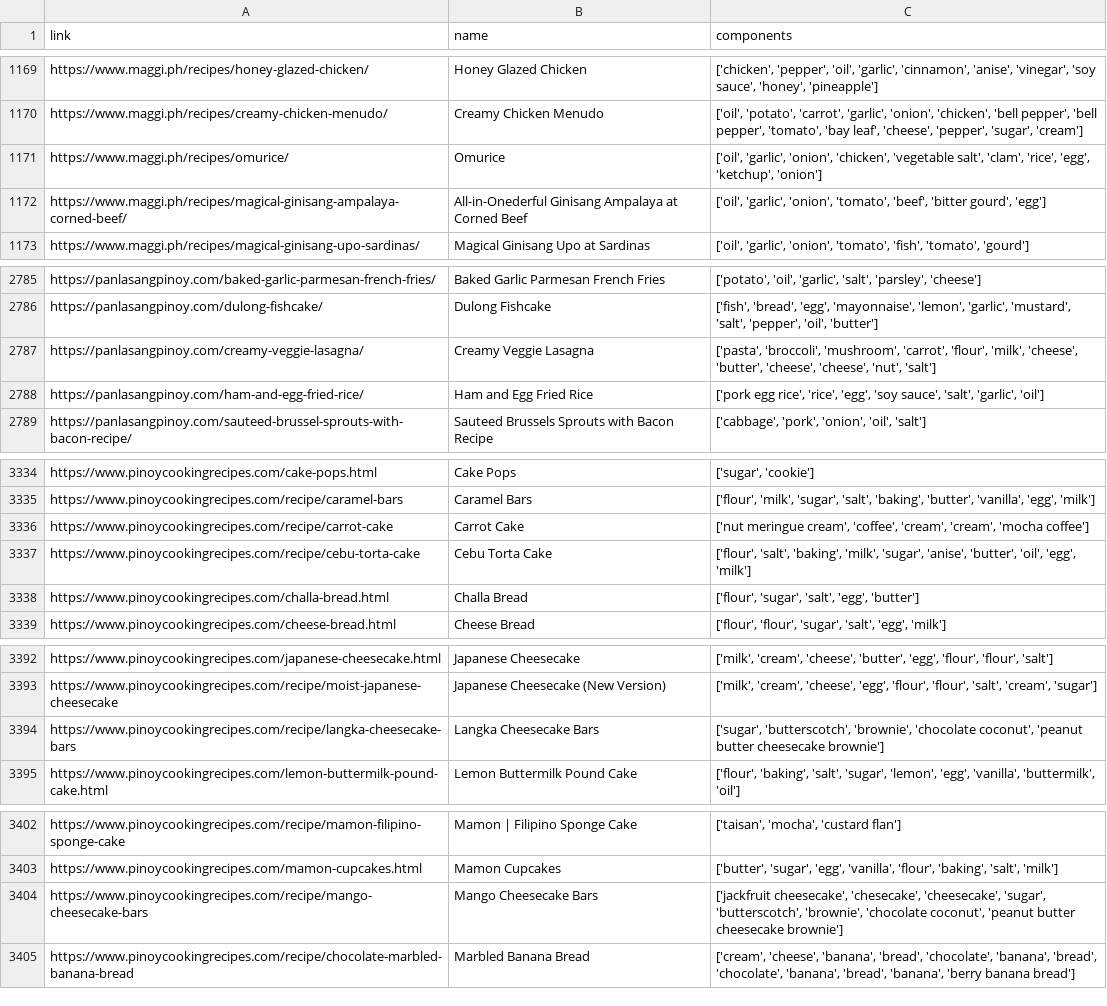
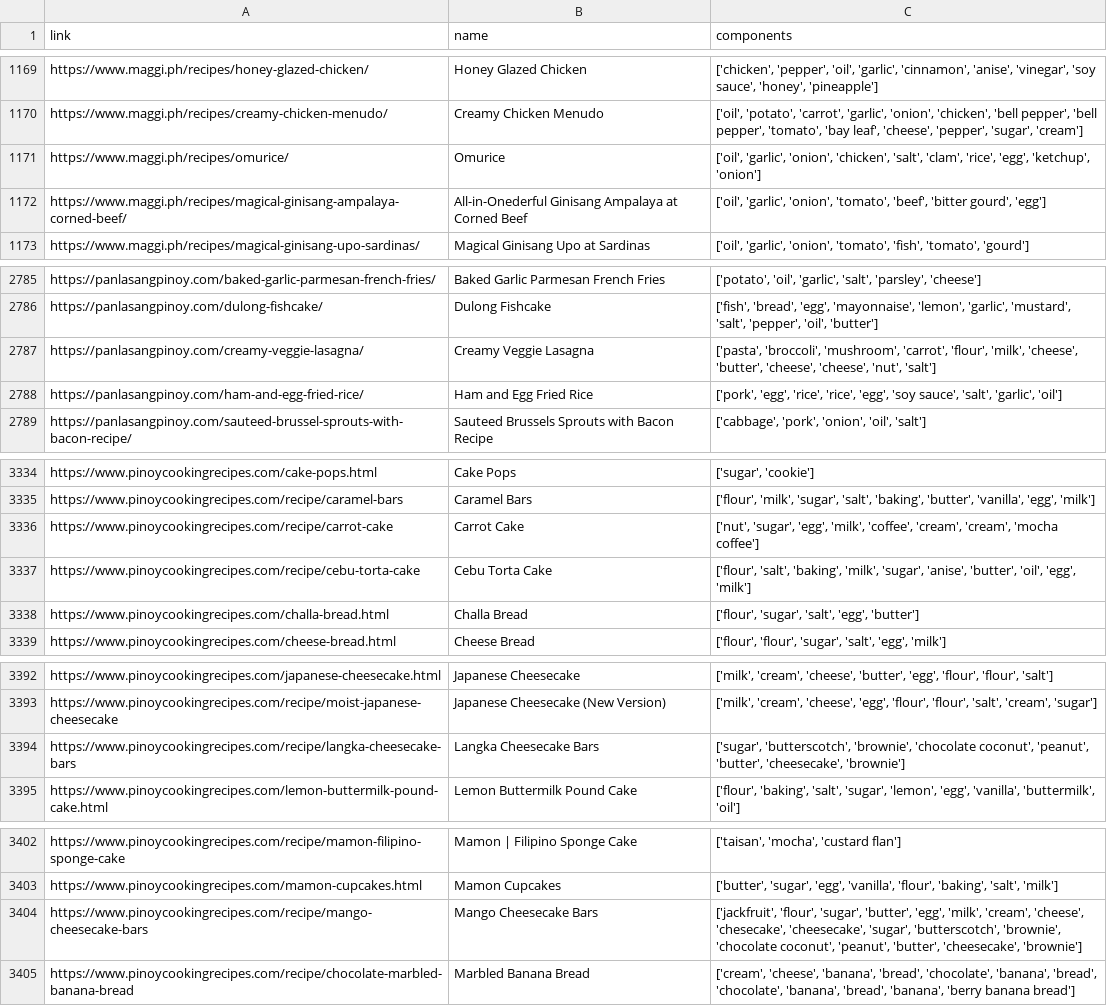
Before and after one commit to rixmape/panlasang-pinoy-clustering, a CSV file: data/preprocessed_recipes.csv, drawn as a sheet; only a part is shown, gaps mark what is left out; the diff covers the shown part only.

```diff
--- a/data/preprocessed_recipes.csv
+++ b/data/preprocessed_recipes.csv
@@ -1170,3 +1170,3 @@ https://www.maggi.ph/recipes/honey-glazed-chicken/,Honey Glazed Chicken,"['chick
 https://www.maggi.ph/recipes/creamy-chicken-menudo/,Creamy Chicken Menudo,"['oil', 'potato', 'carrot', 'garlic', 'onion', 'chicken', 'bell pepper', 'bell pepper', 'tomato', 'bay leaf', 'cheese', 'pepper', 'sugar', 'cream']"
-https://www.maggi.ph/recipes/omurice/,Omurice,"['oil', 'garlic', 'onion', 'chicken', 'vegetable salt', 'clam', 'rice', 'egg', 'ketchup', 'onion']"
+https://www.maggi.ph/recipes/omurice/,Omurice,"['oil', 'garlic', 'onion', 'chicken', 'salt', 'clam', 'rice', 'egg', 'ketchup', 'onion']"
 https://www.maggi.ph/recipes/magical-ginisang-ampalaya-corned-beef/,All-in-Onederful Ginisang Ampalaya at Corned Beef,"['oil', 'garlic', 'onion', 'tomato', 'beef', 'bitter gourd', 'egg']"
@@ -2787,3 +2787,3 @@ https://panlasangpinoy.com/dulong-fishcake/,Dulong Fishcake,"['fish', 'bread', '
 https://panlasangpinoy.com/creamy-veggie-lasagna/,Creamy Veggie Lasagna,"['pasta', 'broccoli', 'mushroom', 'carrot', 'flour', 'milk', 'cheese', 'butter', 'cheese', 'cheese', 'nut', 'salt']"
-https://panlasangpinoy.com/ham-and-egg-fried-rice/,Ham and Egg Fried Rice,"['pork egg rice', 'rice', 'egg', 'soy sauce', 'salt', 'garlic', 'oil']"
+https://panlasangpinoy.com/ham-and-egg-fried-rice/,Ham and Egg Fried Rice,"['pork', 'egg', 'rice', 'rice', 'egg', 'soy sauce', 'salt', 'garlic', 'oil']"
 https://panlasangpinoy.com/sauteed-brussel-sprouts-with-bacon-recipe/,Sauteed Brussels Sprouts with Bacon Recipe,"['cabbage', 'pork', 'onion', 'oil', 'salt']"
@@ -3335,3 +3335,3 @@ https://www.pinoycookingrecipes.com/cake-pops.html,Cake Pops,"['sugar', 'cookie'
 https://www.pinoycookingrecipes.com/recipe/caramel-bars,Caramel Bars,"['flour', 'milk', 'sugar', 'salt', 'baking', 'butter', 'vanilla', 'egg', 'milk']"
-https://www.pinoycookingrecipes.com/recipe/carrot-cake,Carrot Cake,"['nut meringue cream', 'coffee', 'cream', 'cream', 'mocha coffee']"
+https://www.pinoycookingrecipes.com/recipe/carrot-cake,Carrot Cake,"['nut', 'sugar', 'egg', 'milk', 'coffee', 'cream', 'cream', 'mocha coffee']"
 https://www.pinoycookingrecipes.com/recipe/cebu-torta-cake,Cebu Torta Cake,"['flour', 'salt', 'baking', 'milk', 'sugar', 'anise', 'butter', 'oil', 'egg', 'milk']"
@@ -3393,3 +3393,3 @@ https://www.pinoycookingrecipes.com/japanese-cheesecake.html,Japanese Cheesecake
 https://www.pinoycookingrecipes.com/recipe/moist-japanese-cheesecake,Japanese Cheesecake (New Version),"['milk', 'cream', 'cheese', 'egg', 'flour', 'flour', 'salt', 'cream', 'sugar']"
-https://www.pinoycookingrecipes.com/recipe/langka-cheesecake-bars,Langka Cheesecake Bars,"['sugar', 'butterscotch', 'brownie', 'chocolate coconut', 'peanut butter cheesecake brownie']"
+https://www.pinoycookingrecipes.com/recipe/langka-cheesecake-bars,Langka Cheesecake Bars,"['sugar', 'butterscotch', 'brownie', 'chocolate coconut', 'peanut', 'butter', 'cheesecake', 'brownie']"
 https://www.pinoycookingrecipes.com/lemon-buttermilk-pound-cake.html,Lemon Buttermilk Pound Cake,"['flour', 'baking', 'salt', 'sugar', 'lemon', 'egg', 'vanilla', 'buttermilk', 'oil']"
@@ -3403,3 +3403,3 @@ https://www.pinoycookingrecipes.com/recipe/mamon-filipino-sponge-cake,Mamon | Fi
 https://www.pinoycookingrecipes.com/mamon-cupcakes.html,Mamon Cupcakes,"['butter', 'sugar', 'egg', 'vanilla', 'flour', 'baking', 'salt', 'milk']"
-https://www.pinoycookingrecipes.com/recipe/mango-cheesecake-bars,Mango Cheesecake Bars,"['jackfruit cheesecake', 'chesecake', 'cheesecake', 'sugar', 'butterscotch', 'brownie', 'chocolate coconut', 'peanut butter cheesecake brownie']"
+https://www.pinoycookingrecipes.com/recipe/mango-cheesecake-bars,Mango Cheesecake Bars,"['jackfruit', 'flour', 'sugar', 'butter', 'egg', 'milk', 'cream', 'cheese', 'chesecake', 'cheesecake', 'sugar', 'butterscotch', 'brownie', 'chocolate coconut', 'peanut', 'butter', 'cheesecake', 'brownie']"
 https://www.pinoycookingrecipes.com/recipe/chocolate-marbled-banana-bread,Marbled Banana Bread,"['cream', 'cheese', 'banana', 'bread', 'chocolate', 'banana', 'bread', 'chocolate', 'banana', 'bread', 'banana', 'berry banana bread']"
```
Also changed, not shown: 25 edited cells elsewhere in this file, 9 other files.
